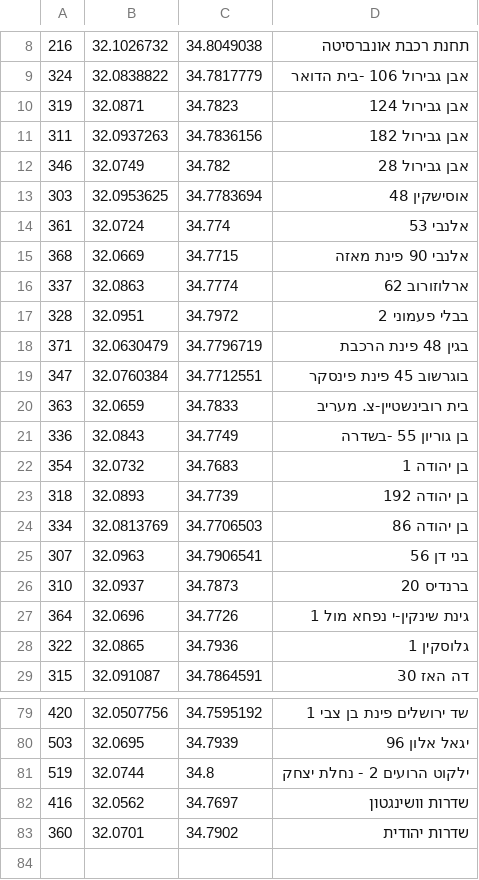
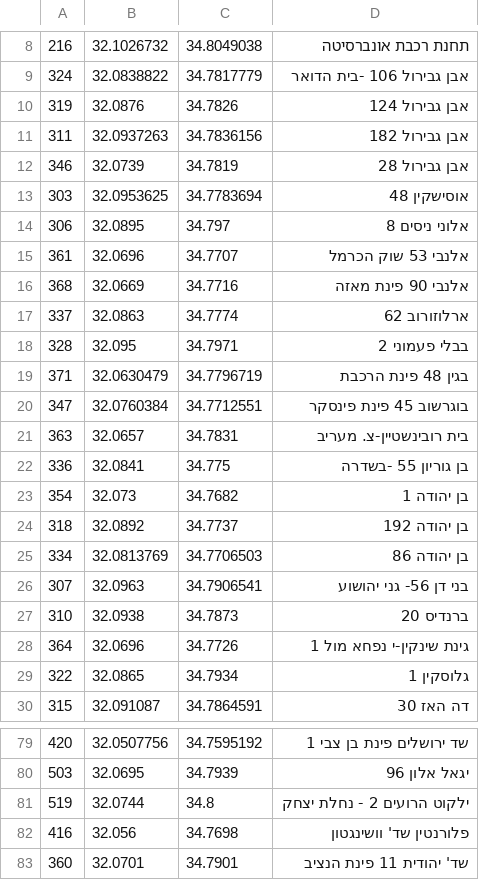
Before and after one commit to eyal0/tel-o-fun-plus, a CSV file: Helper-Scripts/Results/telofun_stations_fixed.csv, drawn as a sheet; only a part is shown, gaps mark what is left out; the diff covers the shown part only.

```diff
--- a/Helper-Scripts/Results/telofun_stations_fixed.csv
+++ b/Helper-Scripts/Results/telofun_stations_fixed.csv
@@ -9,21 +9,22 @@
 324,32.0838822,34.7817779,אבן גבירול 106 -בית הדואר
-319,32.0871,34.7823,אבן גבירול 124
+319,32.0876,34.7826,אבן גבירול 124
 311,32.0937263,34.7836156,אבן גבירול 182
-346,32.0749,34.782,אבן גבירול 28
+346,32.0739,34.7819,אבן גבירול 28
 303,32.0953625,34.7783694,אוסישקין 48
-361,32.0724,34.774,אלנבי 53
-368,32.0669,34.7715,אלנבי 90 פינת מאזה
+306,32.0895,34.797,אלוני ניסים 8
+361,32.0696,34.7707,אלנבי 53 שוק הכרמל
+368,32.0669,34.7716,אלנבי 90 פינת מאזה
 337,32.0863,34.7774,ארלוזורוב 62
-328,32.0951,34.7972,בבלי פעמוני 2
+328,32.095,34.7971,בבלי פעמוני 2
 371,32.0630479,34.7796719,בגין 48 פינת הרכבת
 347,32.0760384,34.7712551,בוגרשוב 45 פינת פינסקר
-363,32.0659,34.7833,בית רובינשטיין-צ. מעריב
-336,32.0843,34.7749,בן גוריון 55 -בשדרה
-354,32.0732,34.7683,בן יהודה 1
-318,32.0893,34.7739,בן יהודה 192
+363,32.0657,34.7831,בית רובינשטיין-צ. מעריב
+336,32.0841,34.775,בן גוריון 55 -בשדרה
+354,32.073,34.7682,בן יהודה 1
+318,32.0892,34.7737,בן יהודה 192
 334,32.0813769,34.7706503,בן יהודה 86
-307,32.0963,34.7906541,בני דן 56
-310,32.0937,34.7873,ברנדיס 20
+307,32.0963,34.7906541,בני דן 56- גני יהושוע
+310,32.0938,34.7873,ברנדיס 20
 364,32.0696,34.7726,גינת שינקין-י נפחא מול 1
-322,32.0865,34.7936,גלוסקין 1
+322,32.0865,34.7934,גלוסקין 1
 315,32.091087,34.7864591,דה האז 30
@@ -81,3 +81,3 @@
 519,32.0744,34.8,ילקוט  הרועים 2 - נחלת יצחק
-416,32.0562,34.7697,שדרות וושינגטון
-360,32.0701,34.7902,שדרות יהודית
+416,32.056,34.7698,פלורנטין שד' וושינגטון
+360,32.0701,34.7901,שד' יהודית 11 פינת הנציב
```
Also changed, not shown: 1 added row, 2 removed rows and 47 edited cells elsewhere in this file, Helper-Scripts/Results/distances.csv, Helper-Scripts/Results/match_OSM_telofun.csv, 11 other files.
